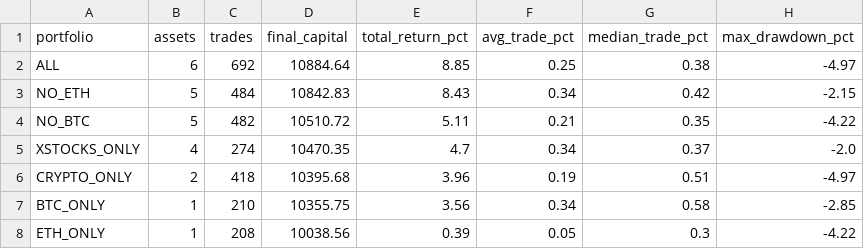
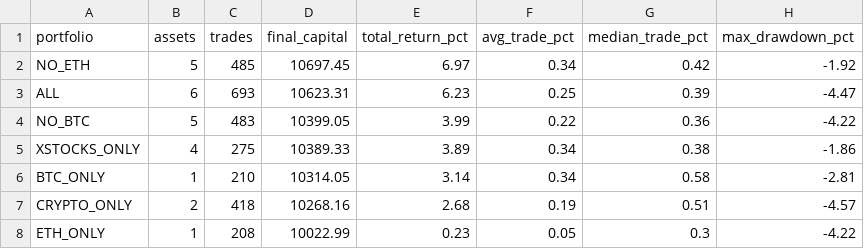
Before and after one commit to boyler82/kraken-ai-trading, a CSV file: BACKTESTS/cross_asset_portfolio_variants.csv, drawn as a sheet.

Commit message:
Update research docs after corrected portfolio simulation

```diff
--- a/BACKTESTS/cross_asset_portfolio_variants.csv
+++ b/BACKTESTS/cross_asset_portfolio_variants.csv
@@ -1,8 +1,8 @@
 portfolio,assets,trades,final_capital,total_return_pct,avg_trade_pct,median_trade_pct,max_drawdown_pct
-ALL,6,692,10884.64,8.85,0.25,0.38,-4.97
-NO_ETH,5,484,10842.83,8.43,0.34,0.42,-2.15
-NO_BTC,5,482,10510.72,5.11,0.21,0.35,-4.22
-XSTOCKS_ONLY,4,274,10470.35,4.7,0.34,0.37,-2.0
-CRYPTO_ONLY,2,418,10395.68,3.96,0.19,0.51,-4.97
-BTC_ONLY,1,210,10355.75,3.56,0.34,0.58,-2.85
-ETH_ONLY,1,208,10038.56,0.39,0.05,0.3,-4.22
+NO_ETH,5,485,10697.45,6.97,0.34,0.42,-1.92
+ALL,6,693,10623.31,6.23,0.25,0.39,-4.47
+NO_BTC,5,483,10399.05,3.99,0.22,0.36,-4.22
+XSTOCKS_ONLY,4,275,10389.33,3.89,0.34,0.38,-1.86
+BTC_ONLY,1,210,10314.05,3.14,0.34,0.58,-2.81
+CRYPTO_ONLY,2,418,10268.16,2.68,0.19,0.51,-4.57
+ETH_ONLY,1,208,10022.99,0.23,0.05,0.3,-4.22
```
Also changed, not shown: 5 other files.
